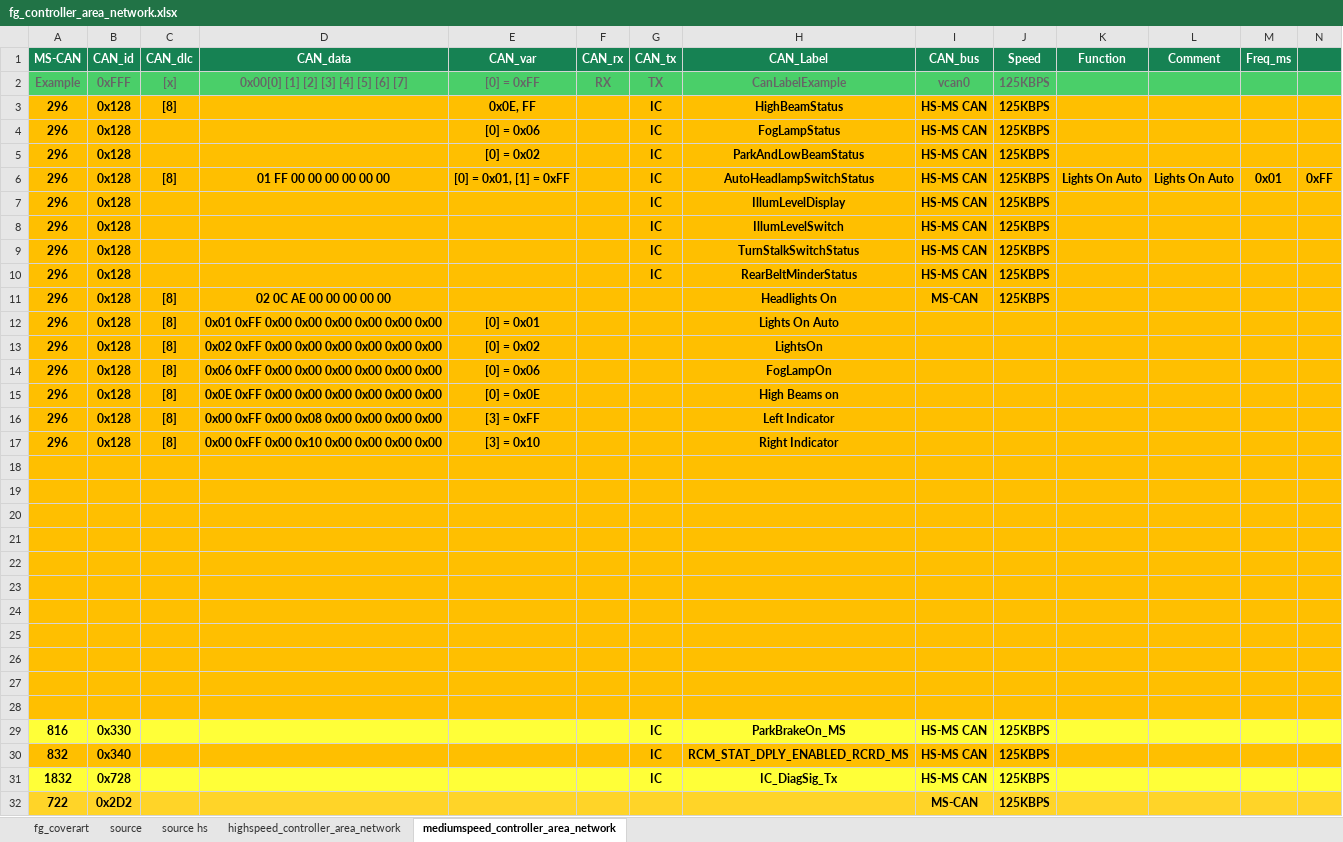
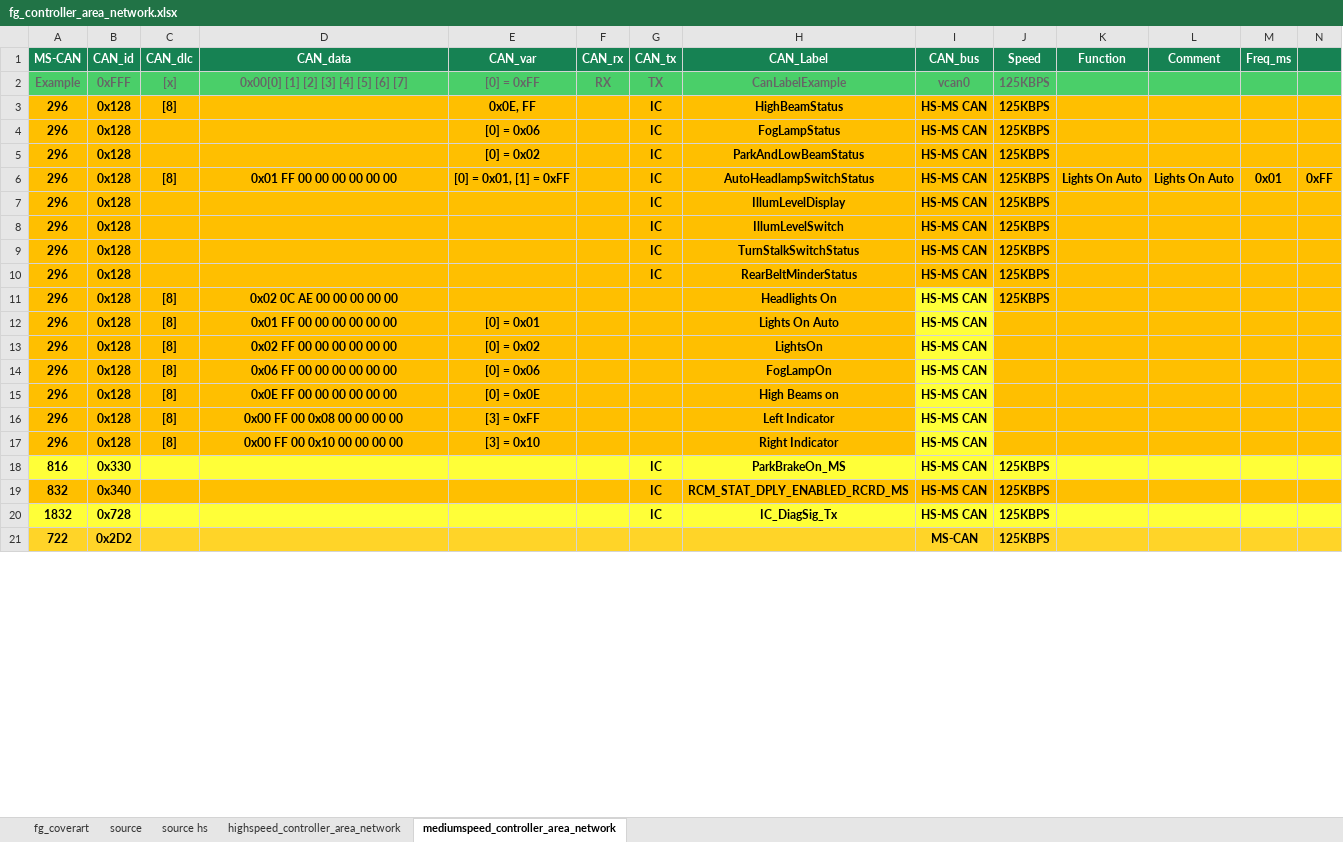
Before and after one commit to jakka351/FG-Falcon, an Excel workbook: resources/fg_controller_area_network.xlsx, sheet mediumspeed_controller_area_network, drawn as a sheet; only a part is shown; values as stored, in another font and other column widths than the file's, no borders; the diff covers the shown part only; the diff names each change by its address in the sheet, - before the commit and + after, or states it on an @@ line.

Commit message:
21:00 10/01/21 Updated

```diff
--- a/resources/fg_controller_area_network.xlsx (sheet mediumspeed_controller_area_network)
+++ b/resources/fg_controller_area_network.xlsx (sheet mediumspeed_controller_area_network)
-D6 (CAN_data): 01 FF 00 00 00 00 00 00
+D6 (CAN_data): 0x01 FF 00 00 00 00 00 00
-D11 (CAN_data): 02 0C AE 00 00 00 00 00
+D11 (CAN_data): 0x02 0C AE 00 00 00 00 00
-I11 (CAN_bus): MS-CAN
+I11 (CAN_bus): HS-MS CAN
-I11:I17 fill: #FFBF00
+I11:I17 fill: #FFFF38
-D12 (CAN_data): 0x01 0xFF 0x00 0x00 0x00 0x00 0x00 0x00
+D12 (CAN_data): 0x01 FF 00 00 00 00 00 00
-I12:I17 (CAN_bus): (empty)
+I12:I17 (CAN_bus): HS-MS CAN
-D13 (CAN_data): 0x02 0xFF 0x00 0x00 0x00 0x00 0x00 0x00
+D13 (CAN_data): 0x02 FF 00 00 00 00 00 00
-D14 (CAN_data): 0x06 0xFF 0x00 0x00 0x00 0x00 0x00 0x00
+D14 (CAN_data): 0x06 FF 00 00 00 00 00 00
-D15 (CAN_data): 0x0E 0xFF 0x00 0x00 0x00 0x00 0x00 0x00
+D15 (CAN_data): 0x0E FF 00 00 00 00 00 00
-D16 (CAN_data): 0x00 0xFF 0x00 0x08 0x00 0x00 0x00 0x00
+D16 (CAN_data): 0x00 FF 00 0x08 00 00 00 00
-D17 (CAN_data): 0x00 0xFF 0x00 0x10 0x00 0x00 0x00 0x00
+D17 (CAN_data): 0x00 FF 00 0x10 00 00 00 00
-row 18: (empty)
-row 19: (empty)
-row 20: (empty)
-row 21: (empty)
-row 22: (empty)
-row 23: (empty)
-row 24: (empty)
-row 25: (empty)
-row 26: (empty)
-row 27: (empty)
-row 28: (empty)
```
Also changed, not shown: 4 edited cells and cell formats elsewhere in this sheet.
